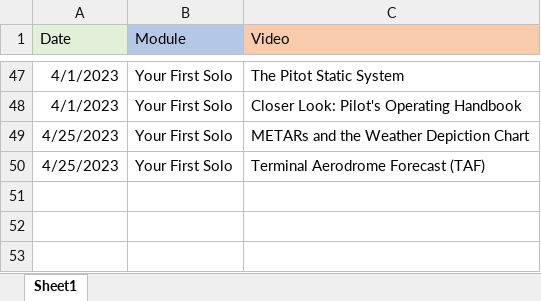
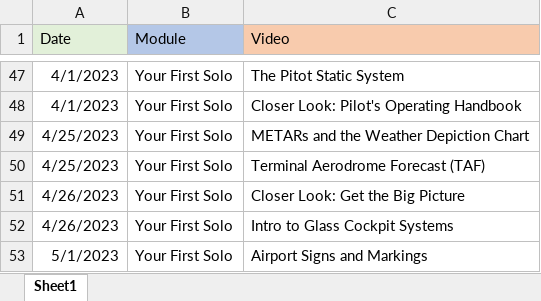
Before and after one commit to rubdul/Pilot-Training, an Excel workbook: Sportys/Video Record.xlsx, sheet Sheet1, drawn as a sheet; only a part is shown, gaps mark what is left out; values as stored, in another font and other column widths than the file's, no borders; the diff names each change by its address in the sheet, - before the commit and + after, or states it on an @@ line.

Commit message:
Your first solo lesson 17: Thunderstorms complete

```diff
--- a/Sportys/Video Record.xlsx (sheet Sheet1)
+++ b/Sportys/Video Record.xlsx (sheet Sheet1)
+row 51: 4/26/2023 | Your First Solo | Closer Look: Get the Big Picture
+row 52: 4/26/2023 | Your First Solo | Intro to Glass Cockpit Systems
+row 53: 5/1/2023 | Your First Solo | Airport Signs and Markings
```
Also changed, not shown: 1 other file.
